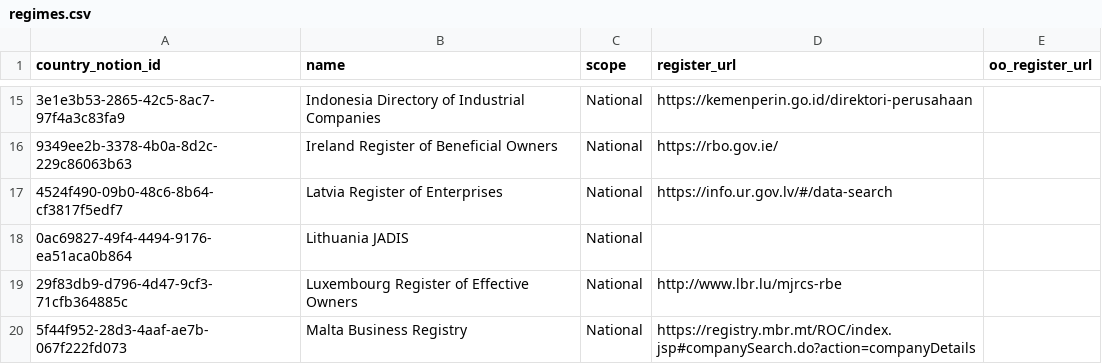
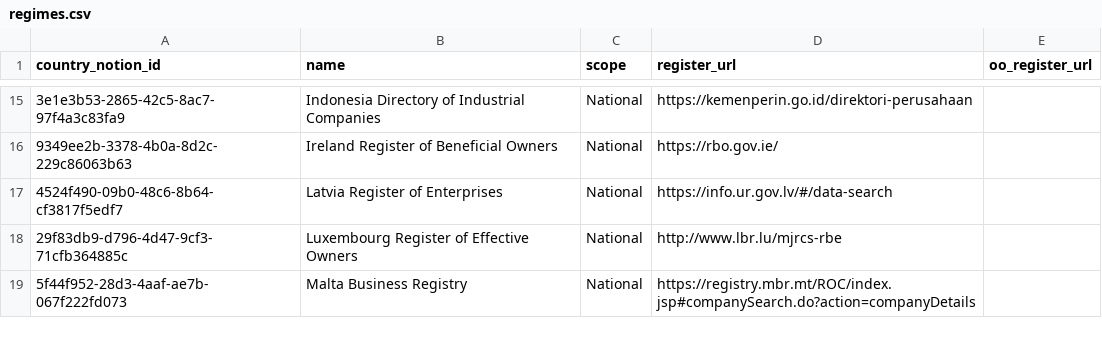
Before and after one commit to openownership/openownership.beta, a CSV file: _data/regimes.csv, drawn as a sheet; only a part is shown, gaps mark what is left out; the diff names each change by its address in the sheet, - before the commit and + after, or states it on an @@ line.

Commit message:
Update regimes.csv

```diff
--- a/_data/regimes.csv
+++ b/_data/regimes.csv
-row 18: 0ac69827-49f4-4494-9176-ea51aca0b864 | Lithuania JADIS | National
```
